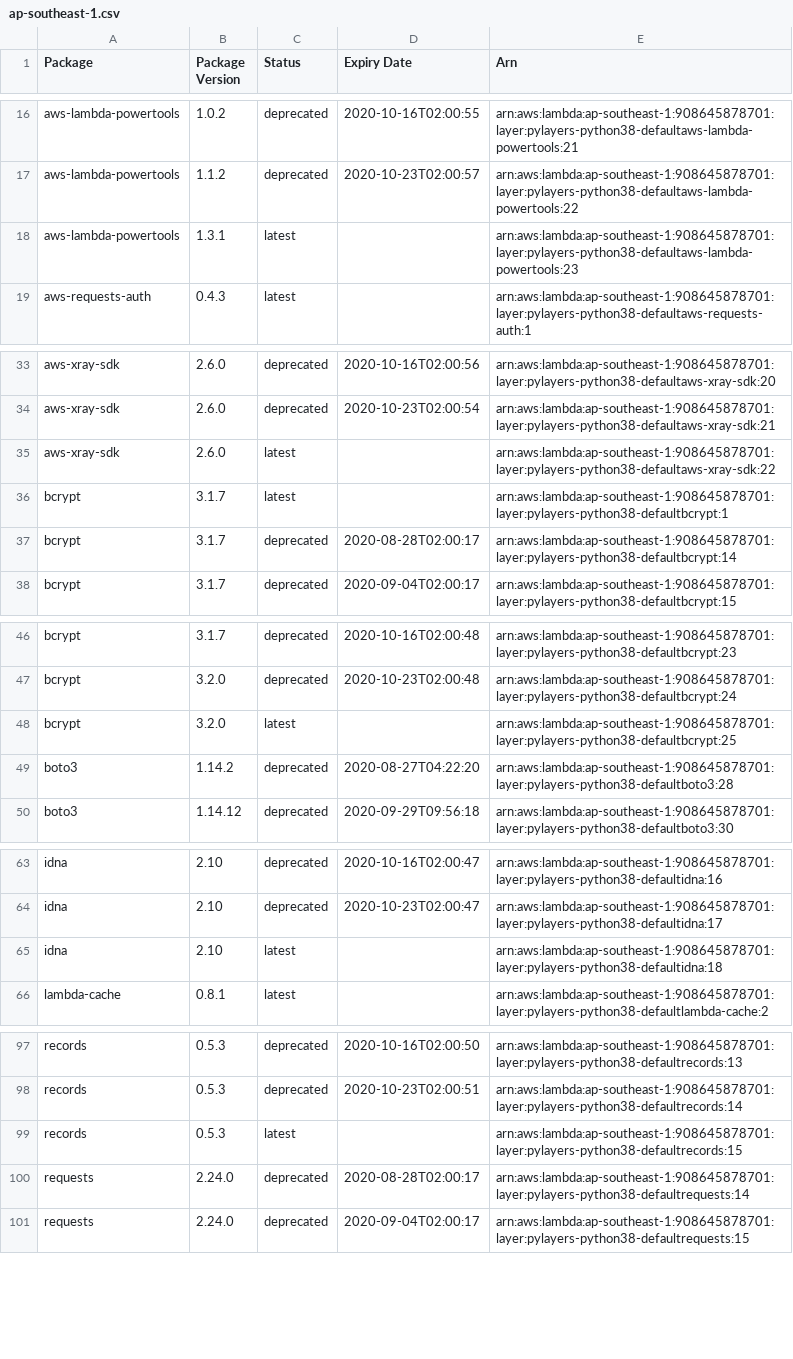
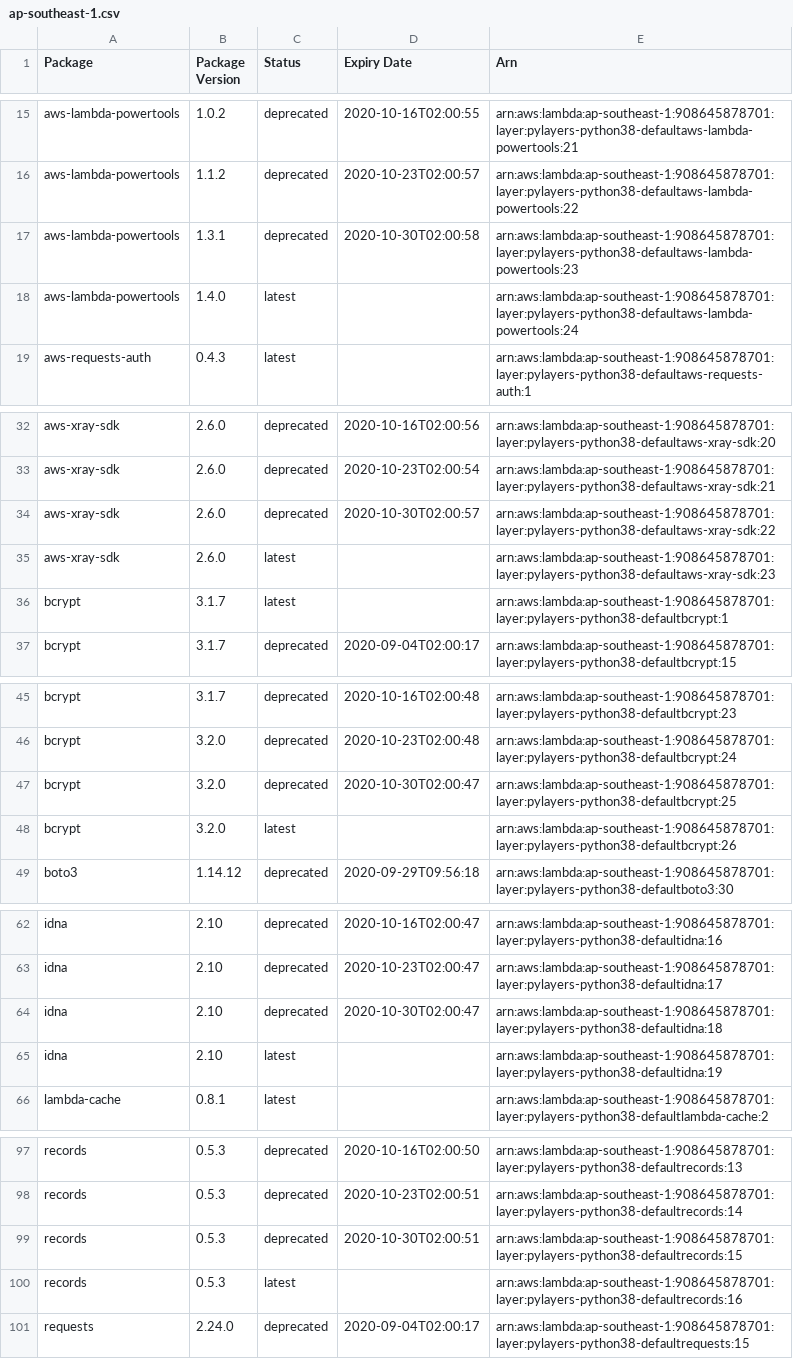
Before and after one commit to keithrozario/KLayers-default, a CSV file: deployments/python3.8/arns/ap-southeast-1.csv, drawn as a sheet; only a part is shown, gaps mark what is left out; the diff covers the shown part only.

```diff
--- a/deployments/python3.8/arns/ap-southeast-1.csv
+++ b/deployments/python3.8/arns/ap-southeast-1.csv
@@ -17,3 +16,4 @@ aws-lambda-powertools,1.0.2,deprecated,2020-10-16T02:00:55,arn:aws:lambda:ap-sou
 aws-lambda-powertools,1.1.2,deprecated,2020-10-23T02:00:57,arn:aws:lambda:ap-southeast-1:908645878701:layer:pylayers-python38-defaultaws-lambda-powertools:22
-aws-lambda-powertools,1.3.1,latest,,arn:aws:lambda:ap-southeast-1:908645878701:layer:pylayers-python38-defaultaws-lambda-powertools:23
+aws-lambda-powertools,1.3.1,deprecated,2020-10-30T02:00:58,arn:aws:lambda:ap-southeast-1:908645878701:layer:pylayers-python38-defaultaws-lambda-powertools:23
+aws-lambda-powertools,1.4.0,latest,,arn:aws:lambda:ap-southeast-1:908645878701:layer:pylayers-python38-defaultaws-lambda-powertools:24
 aws-requests-auth,0.4.3,latest,,arn:aws:lambda:ap-southeast-1:908645878701:layer:pylayers-python38-defaultaws-requests-auth:1
@@ -34,5 +33,5 @@ aws-xray-sdk,2.6.0,deprecated,2020-10-16T02:00:56,arn:aws:lambda:ap-southeast-1:
 aws-xray-sdk,2.6.0,deprecated,2020-10-23T02:00:54,arn:aws:lambda:ap-southeast-1:908645878701:layer:pylayers-python38-defaultaws-xray-sdk:21
-aws-xray-sdk,2.6.0,latest,,arn:aws:lambda:ap-southeast-1:908645878701:layer:pylayers-python38-defaultaws-xray-sdk:22
+aws-xray-sdk,2.6.0,deprecated,2020-10-30T02:00:57,arn:aws:lambda:ap-southeast-1:908645878701:layer:pylayers-python38-defaultaws-xray-sdk:22
+aws-xray-sdk,2.6.0,latest,,arn:aws:lambda:ap-southeast-1:908645878701:layer:pylayers-python38-defaultaws-xray-sdk:23
 bcrypt,3.1.7,latest,,arn:aws:lambda:ap-southeast-1:908645878701:layer:pylayers-python38-defaultbcrypt:1
-bcrypt,3.1.7,deprecated,2020-08-28T02:00:17,arn:aws:lambda:ap-southeast-1:908645878701:layer:pylayers-python38-defaultbcrypt:14
 bcrypt,3.1.7,deprecated,2020-09-04T02:00:17,arn:aws:lambda:ap-southeast-1:908645878701:layer:pylayers-python38-defaultbcrypt:15
@@ -47,4 +46,4 @@ bcrypt,3.1.7,deprecated,2020-10-16T02:00:48,arn:aws:lambda:ap-southeast-1:908645
 bcrypt,3.2.0,deprecated,2020-10-23T02:00:48,arn:aws:lambda:ap-southeast-1:908645878701:layer:pylayers-python38-defaultbcrypt:24
-bcrypt,3.2.0,latest,,arn:aws:lambda:ap-southeast-1:908645878701:layer:pylayers-python38-defaultbcrypt:25
-boto3,1.14.2,deprecated,2020-08-27T04:22:20,arn:aws:lambda:ap-southeast-1:908645878701:layer:pylayers-python38-defaultboto3:28
+bcrypt,3.2.0,deprecated,2020-10-30T02:00:47,arn:aws:lambda:ap-southeast-1:908645878701:layer:pylayers-python38-defaultbcrypt:25
+bcrypt,3.2.0,latest,,arn:aws:lambda:ap-southeast-1:908645878701:layer:pylayers-python38-defaultbcrypt:26
 boto3,1.14.12,deprecated,2020-09-29T09:56:18,arn:aws:lambda:ap-southeast-1:908645878701:layer:pylayers-python38-defaultboto3:30
@@ -64,3 +63,4 @@ idna,2.10,deprecated,2020-10-16T02:00:47,arn:aws:lambda:ap-southeast-1:908645878
 idna,2.10,deprecated,2020-10-23T02:00:47,arn:aws:lambda:ap-southeast-1:908645878701:layer:pylayers-python38-defaultidna:17
-idna,2.10,latest,,arn:aws:lambda:ap-southeast-1:908645878701:layer:pylayers-python38-defaultidna:18
+idna,2.10,deprecated,2020-10-30T02:00:47,arn:aws:lambda:ap-southeast-1:908645878701:layer:pylayers-python38-defaultidna:18
+idna,2.10,latest,,arn:aws:lambda:ap-southeast-1:908645878701:layer:pylayers-python38-defaultidna:19
 lambda-cache,0.8.1,latest,,arn:aws:lambda:ap-southeast-1:908645878701:layer:pylayers-python38-defaultlambda-cache:2
@@ -98,4 +98,4 @@ records,0.5.3,deprecated,2020-10-16T02:00:50,arn:aws:lambda:ap-southeast-1:90864
 records,0.5.3,deprecated,2020-10-23T02:00:51,arn:aws:lambda:ap-southeast-1:908645878701:layer:pylayers-python38-defaultrecords:14
-records,0.5.3,latest,,arn:aws:lambda:ap-southeast-1:908645878701:layer:pylayers-python38-defaultrecords:15
-requests,2.24.0,deprecated,2020-08-28T02:00:17,arn:aws:lambda:ap-southeast-1:908645878701:layer:pylayers-python38-defaultrequests:14
+records,0.5.3,deprecated,2020-10-30T02:00:51,arn:aws:lambda:ap-southeast-1:908645878701:layer:pylayers-python38-defaultrecords:15
+records,0.5.3,latest,,arn:aws:lambda:ap-southeast-1:908645878701:layer:pylayers-python38-defaultrecords:16
 requests,2.24.0,deprecated,2020-09-04T02:00:17,arn:aws:lambda:ap-southeast-1:908645878701:layer:pylayers-python38-defaultrequests:15
```
Also changed, not shown: 2 added rows, 4 removed rows and 2 edited cells elsewhere in this file, 4 other files.
